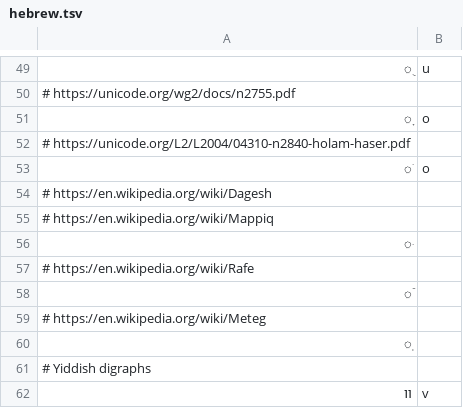
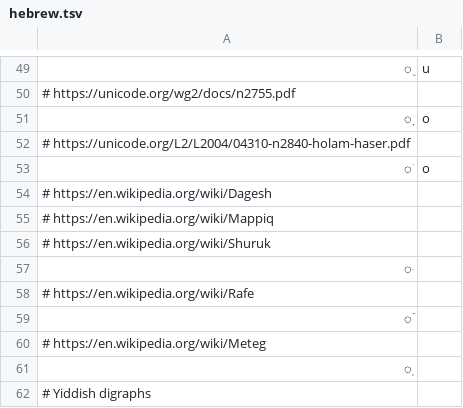
Before and after one commit to anyascii/anyascii, a TSV file: input/tables/hebrew.tsv, drawn as a sheet; only a part is shown, gaps mark what is left out; the shorter side is filled out with more unchanged rows; the diff covers the shown part only; the diff names each change by its address in the sheet, - before the commit and + after, or states it on an @@ line.

```diff
--- a/input/tables/hebrew.tsv
+++ b/input/tables/hebrew.tsv
+row 56: # https://en.wikipedia.org/wiki/Shuruk
```
Also changed, not shown: 1 edited cell elsewhere in this file, input/tables/ancient-symbols.tsv, input/tables/box-drawing.tsv, 30 other files.
